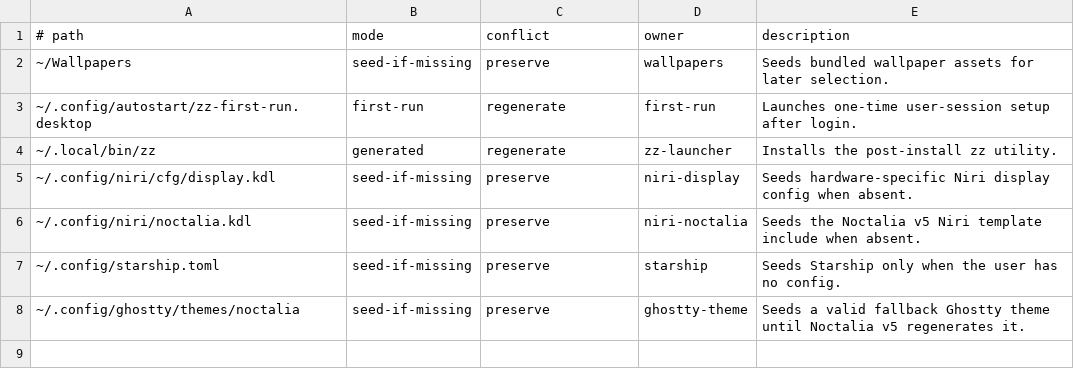
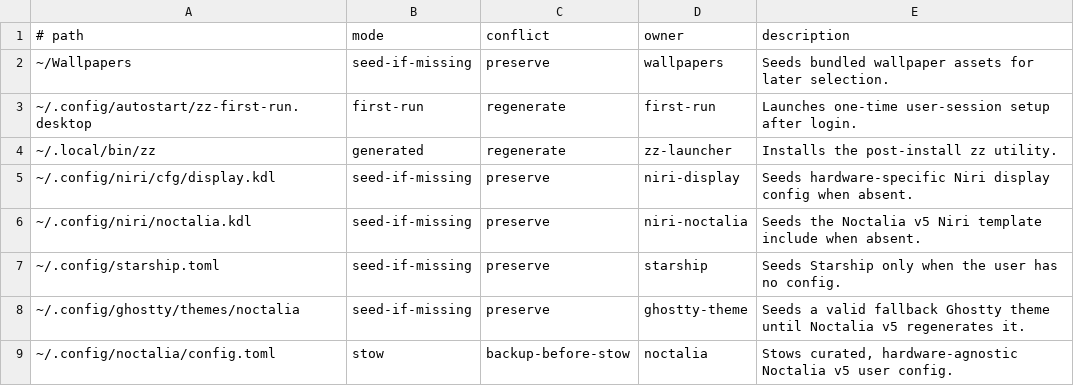
Before and after one commit to bgmulinari/zz-fedora, a TSV file: config/managed-config.tsv, drawn as a sheet; the diff names each change by its address in the sheet, - before the commit and + after, or states it on an @@ line.

Commit message:
Manage Noctalia v5 config as a dotfile

```diff
--- a/config/managed-config.tsv
+++ b/config/managed-config.tsv
+row 9: ~/.config/noctalia/config.toml | stow | backup-before-stow | noctalia | Stows curated, hardware-agnostic Noctalia v5 user config.
```
Also changed, not shown: 6 other files.
